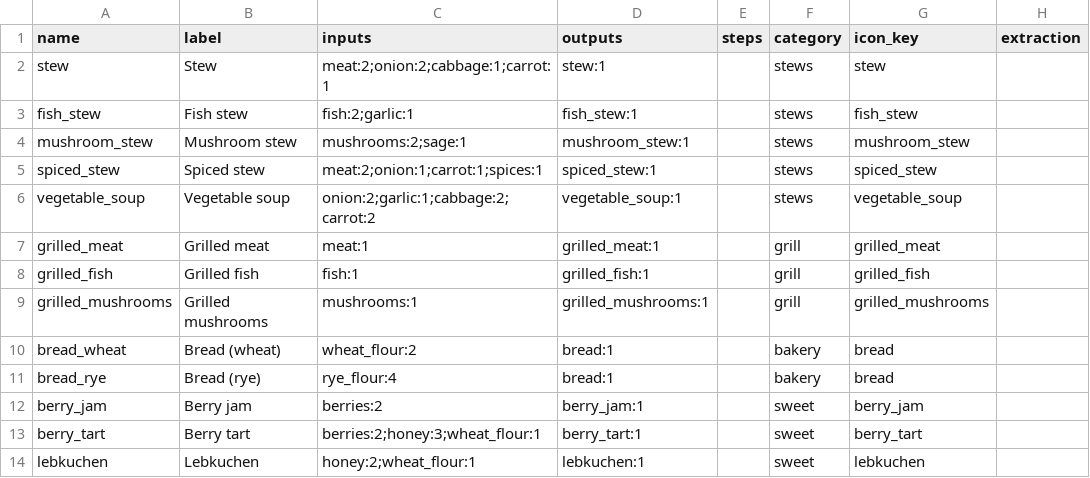
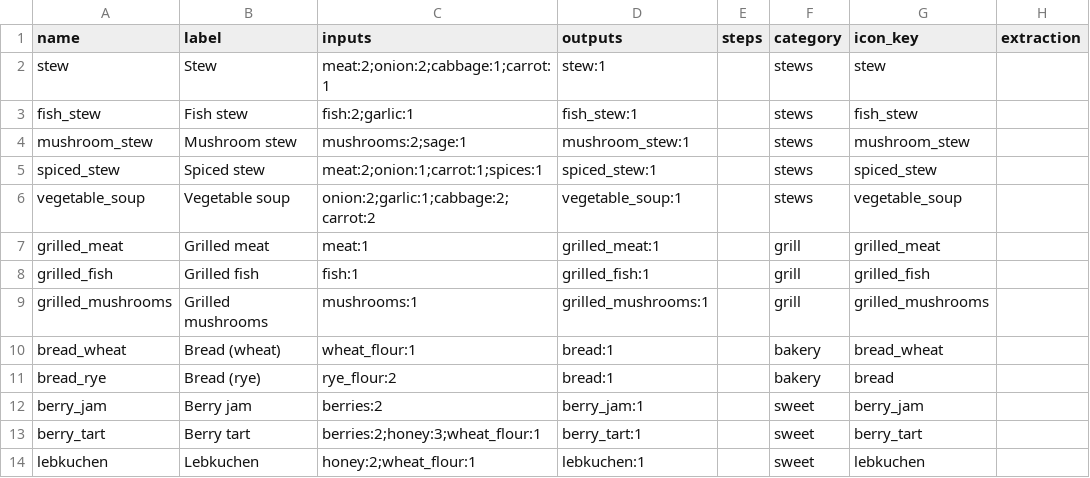
Before and after one commit to ctmarples/Sim, a CSV file: environment_sandbox/recipes_data/kitchen/recipes.csv, drawn as a sheet; only a part is shown; the diff names each change by its address in the sheet, - before the commit and + after, or states it on an @@ line.

```diff
--- a/environment_sandbox/recipes_data/kitchen/recipes.csv
+++ b/environment_sandbox/recipes_data/kitchen/recipes.csv
-C10 (inputs): wheat_flour:2
+C10 (inputs): wheat_flour:1
-G10 (icon_key): bread
+G10 (icon_key): bread_wheat
-C11 (inputs): rye_flour:4
+C11 (inputs): rye_flour:2
```
Also changed, not shown: 16 other files.
